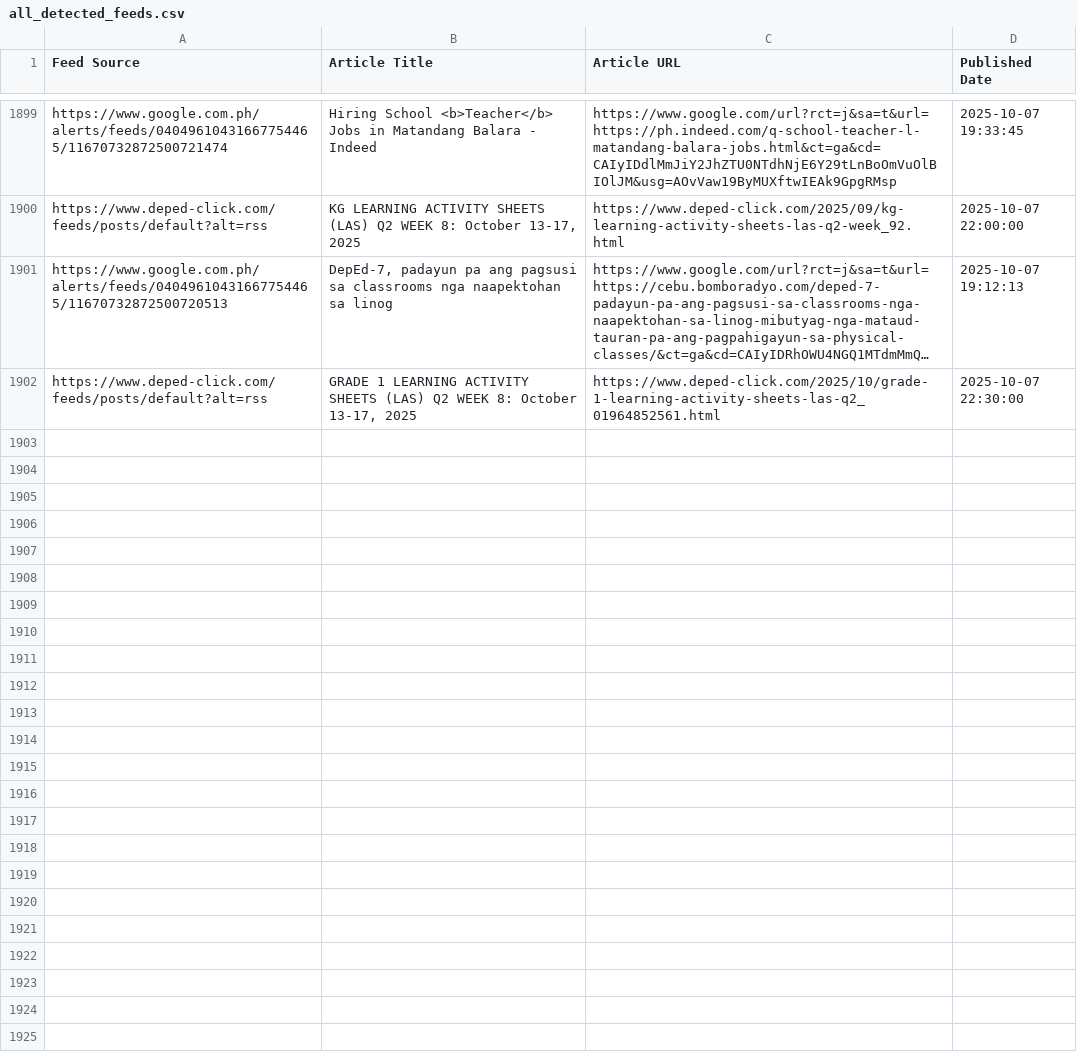
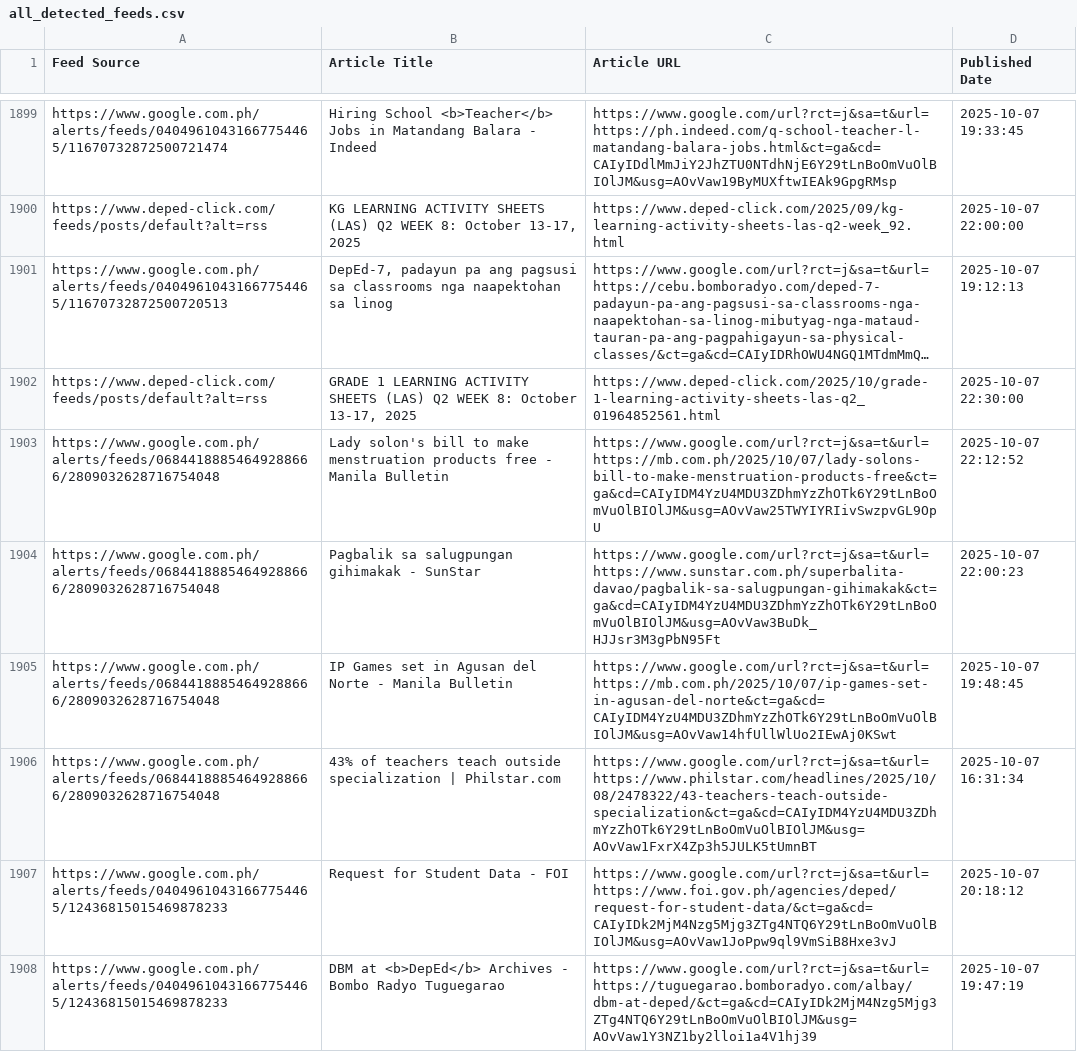
Before and after one commit to mabagarlene/bettermark, a CSV file: all_detected_feeds.csv, drawn as a sheet; only a part is shown, gaps mark what is left out; long unchanged cells end in …; the diff names each change by its address in the sheet, - before the commit and + after, or states it on an @@ line.

Commit message:
Update feed data - 2025-10-07 22:50:06 UTC

```diff
--- a/all_detected_feeds.csv
+++ b/all_detected_feeds.csv
+row 1903: https://www.google.com.ph/alerts/feeds/06844188854649288666/2809032628716754048 | Lady solon's bill to make menstruation products free - Manila Bulletin | https://www.google.com/url?rct=j&sa=t&url=https://mb.com.ph/2025/10/07/lady-solons-bill-to-make-menstruation-products-free&ct=ga&cd=CAIyIDM4YzU4MDU3ZDhmYzZhOTk6Y29tLnBoOmVuOlBIOlJM&usg=AOvVaw25TWYIYRIivSwzpvGL9OpU | 2025-10-07 22:12:52
+row 1904: https://www.google.com.ph/alerts/feeds/06844188854649288666/2809032628716754048 | Pagbalik sa salugpungan gihimakak - SunStar | https://www.google.com/url?rct=j&sa=t&url=https://www.sunstar.com.ph/superbalita-davao/pagbalik-sa-salugpungan-gihimakak&ct=ga&cd=CAIyIDM4YzU4MDU3ZDhmYzZhOTk6Y29tLnBoOmVuOlBIOlJM&usg=AOvVaw3BuDk_HJJsr3M3gPbN95Ft | 2025-10-07 22:00:23
+row 1905: https://www.google.com.ph/alerts/feeds/06844188854649288666/2809032628716754048 | IP Games set in Agusan del Norte - Manila Bulletin | https://www.google.com/url?rct=j&sa=t&url=https://mb.com.ph/2025/10/07/ip-games-set-in-agusan-del-norte&ct=ga&cd=CAIyIDM4YzU4MDU3ZDhmYzZhOTk6Y29tLnBoOmVuOlBIOlJM&usg=AOvVaw14hfUllWlUo2IEwAj0KSwt | 2025-10-07 19:48:45
+row 1906: https://www.google.com.ph/alerts/feeds/06844188854649288666/2809032628716754048 | 43% of teachers teach outside specialization | Philstar.com | https://www.google.com/url?rct=j&sa=t&url=https://www.philstar.com/headlines/2025/10/08/2478322/43-teachers-teach-outside-specialization&ct=ga&cd=CAIyIDM4YzU4MDU3ZDhmYzZhOTk6Y29tLnBoOmVuOlBIOlJM&usg=AOvVaw1FxrX4Zp3h5JULK5tUmnBT | 2025-10-07 16:31:34
+row 1907: https://www.google.com.ph/alerts/feeds/04049610431667754465/12436815015469878233 | Request for Student Data - FOI | https://www.google.com/url?rct=j&sa=t&url=https://www.foi.gov.ph/agencies/deped/request-for-student-data/&ct=ga&cd=CAIyIDk2MjM4Nzg5Mjg3ZTg4NTQ6Y29tLnBoOmVuOlBIOlJM&usg=AOvVaw1JoPpw9ql9VmSiB8Hxe3vJ | 2025-10-07 20:18:12
+row 1908: https://www.google.com.ph/alerts/feeds/04049610431667754465/12436815015469878233 | DBM at <b>DepEd</b> Archives - Bombo Radyo Tuguegarao | https://www.google.com/url?rct=j&sa=t&url=https://tuguegarao.bomboradyo.com/albay/dbm-at-deped/&ct=ga&cd=CAIyIDk2MjM4Nzg5Mjg3ZTg4NTQ6Y29tLnBoOmVuOlBIOlJM&usg=AOvVaw1Y3NZ1by2lloi1a4V1hj39 | 2025-10-07 19:47:19
```
